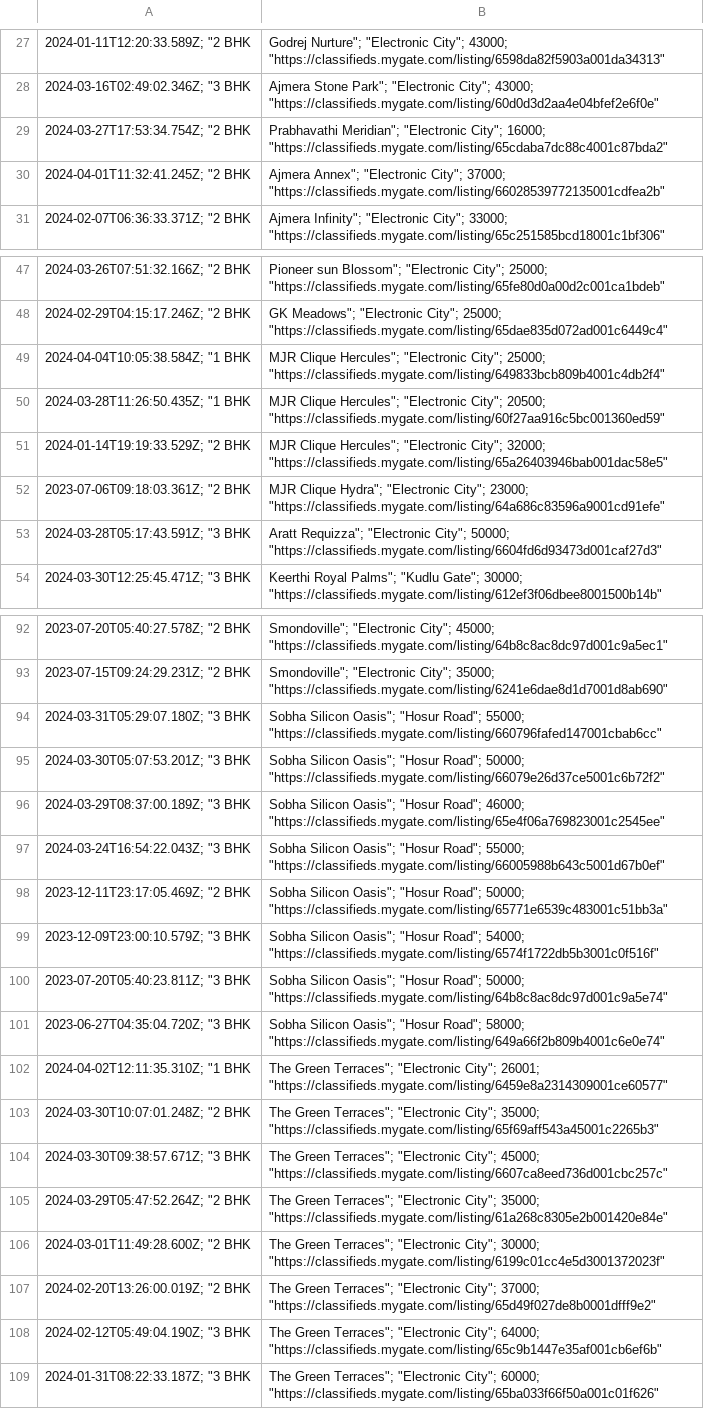
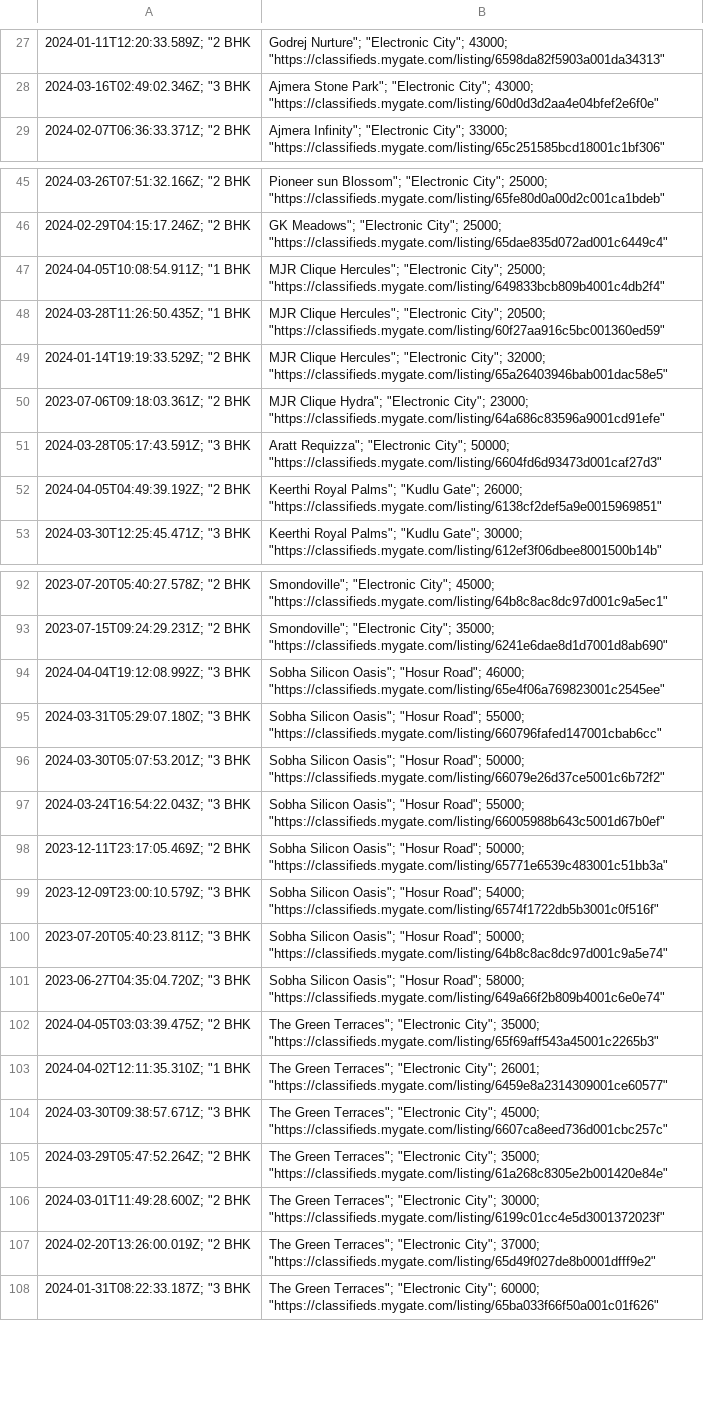
Before and after one commit to KShivendu/blr-societies, a CSV file: data/mygate.csv, drawn as a sheet; only a part is shown, gaps mark what is left out; removed rows and columns are numbered as before the commit, all else as after; the diff covers the shown part only; the diff names each change by its address in the sheet, - before the commit and + after, or states it on an @@ line.

```diff
--- a/data/mygate.csv
+++ b/data/mygate.csv
-row 29: 2024-03-27T17:53:34.754Z; "2 BHK | Prabhavathi Meridian"; "Electronic City"; 16000; "https://classifieds.mygate.com/listing/65cdaba7dc88c4001c87bda2"
-row 30: 2024-04-01T11:32:41.245Z; "2 BHK | Ajmera Annex"; "Electronic City"; 37000; "https://classifieds.mygate.com/listing/66028539772135001cdfea2b"
-A47: 2024-04-04T10:05:38.584Z; "1 BHK
+A47: 2024-04-05T10:08:54.911Z; "1 BHK
+row 52: 2024-04-05T04:49:39.192Z; "2 BHK | Keerthi Royal Palms"; "Kudlu Gate"; 26000; "https://classifieds.mygate.com/listing/6138cf2def5a9e0015969851"
+row 94: 2024-04-04T19:12:08.992Z; "3 BHK | Sobha Silicon Oasis"; "Hosur Road"; 46000; "https://classifieds.mygate.com/listing/65e4f06a769823001c2545ee"
-row 96: 2024-03-29T08:37:00.189Z; "3 BHK | Sobha Silicon Oasis"; "Hosur Road"; 46000; "https://classifieds.mygate.com/listing/65e4f06a769823001c2545ee"
+row 102: 2024-04-05T03:03:39.475Z; "2 BHK | The Green Terraces"; "Electronic City"; 35000; "https://classifieds.mygate.com/listing/65f69aff543a45001c2265b3"
-row 103: 2024-03-30T10:07:01.248Z; "2 BHK | The Green Terraces"; "Electronic City"; 35000; "https://classifieds.mygate.com/listing/65f69aff543a45001c2265b3"
-row 108: 2024-02-12T05:49:04.190Z; "3 BHK | The Green Terraces"; "Electronic City"; 64000; "https://classifieds.mygate.com/listing/65c9b1447e35af001cb6ef6b"
```
Also changed, not shown: 2 added rows and 4 edited cells elsewhere in this file.
